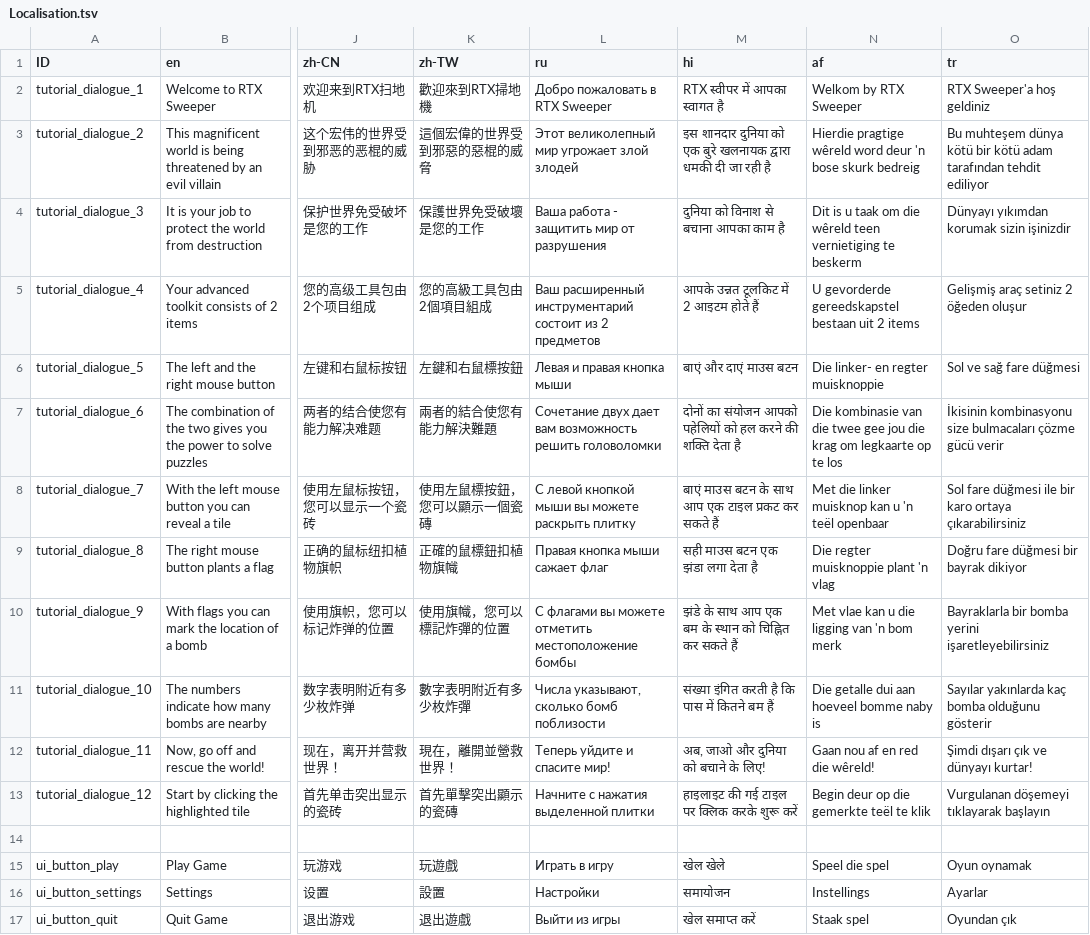
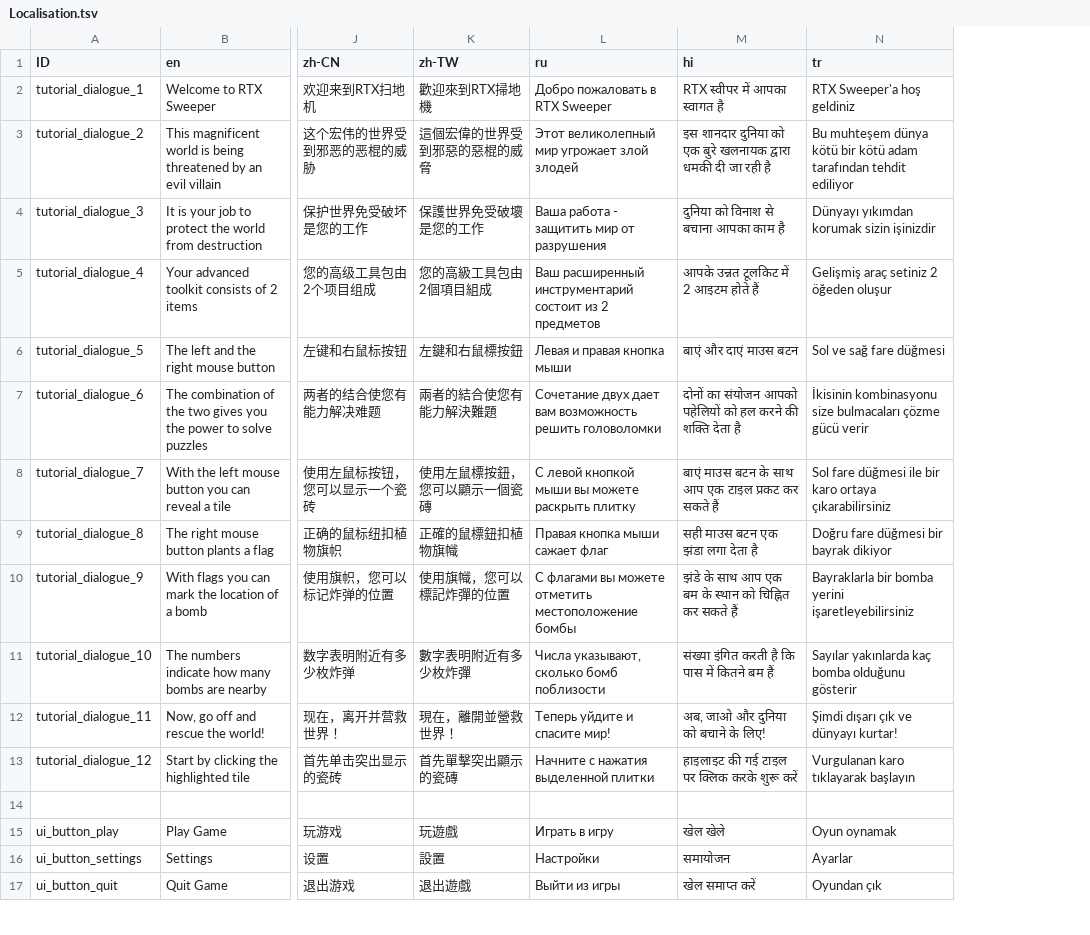
Before and after one commit to rbechoe/rtx-sweeper, a TSV file: sweeper project/Assets/Resources/Localisation.tsv, drawn as a sheet; only a part is shown, gaps mark what is left out; removed rows and columns are numbered as before the commit, all else as after; the diff names each change by its address in the sheet, - before the commit and + after, or states it on an @@ line.

```diff
--- a/sweeper project/Assets/Resources/Localisation.tsv
+++ b/sweeper project/Assets/Resources/Localisation.tsv
-column N (af), rows 2-17: Welkom by RTX Sweeper | Hierdie pragtige wêreld word deur 'n bose skurk bedreig | Dit is u taak om die wêreld teen vernietiging te beskerm | U gevorderde gereedskapstel bestaan uit 2 items | Die linker- en regter muisknoppie | Die kombinasie van die twee gee jou die krag om legkaarte op te los | Met die linker muisknop kan u 'n teël openbaar | Die regter muisknoppie plant 'n vlag | Met vlae kan u die ligging van 'n bom merk | Die getalle dui aan hoeveel bomme naby is | Gaan nou af en red die wêreld! | Begin deur op die gemerkte teël te klik |  | Speel die spel | Instellings | Staak spel
-N13 (tr): Vurgulanan döşemeyi tıklayarak başlayın
+N13 (tr): Vurgulanan karo tıklayarak başlayın
```
Also changed, not shown: 31 other files.
